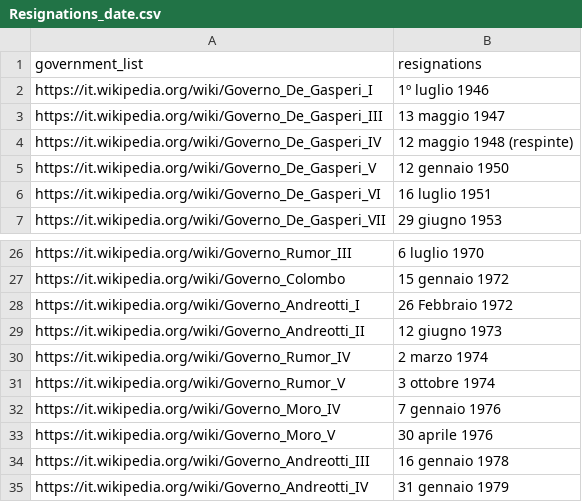
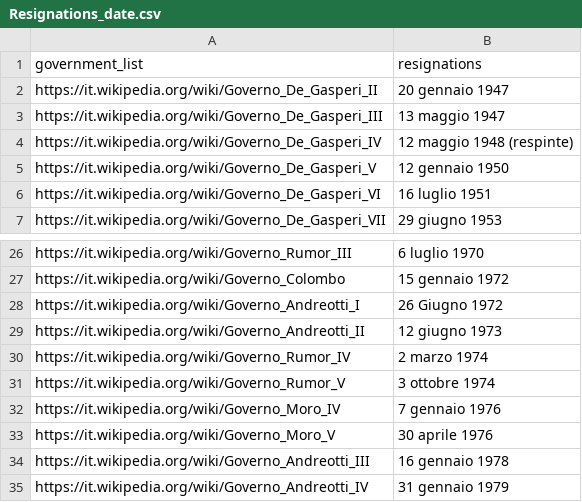
Before and after one commit to DataAccess2020/CAPSTONE-Lorenzo-Nicola-Tomas, a CSV file: dataset/Resignations_date.csv, drawn as a sheet; only a part is shown, gaps mark what is left out.

```diff
--- a/dataset/Resignations_date.csv
+++ b/dataset/Resignations_date.csv
@@ -1,4 +1,4 @@
 government_list,resignations
-https://it.wikipedia.org/wiki/Governo_De_Gasperi_I,"1º luglio 1946
-"
+https://it.wikipedia.org/wiki/Governo_De_Gasperi_II,"20 gennaio 1947
+"
 https://it.wikipedia.org/wiki/Governo_De_Gasperi_III,"13 maggio 1947
@@ -53,4 +53,4 @@ https://it.wikipedia.org/wiki/Governo_Colombo,"15 gennaio 1972
 "
-https://it.wikipedia.org/wiki/Governo_Andreotti_I,"26 Febbraio 1972
-"
+https://it.wikipedia.org/wiki/Governo_Andreotti_I,"26 Giugno 1972
+"
 https://it.wikipedia.org/wiki/Governo_Andreotti_II,"12 giugno 1973
```
Also changed, not shown: 25 other files.
